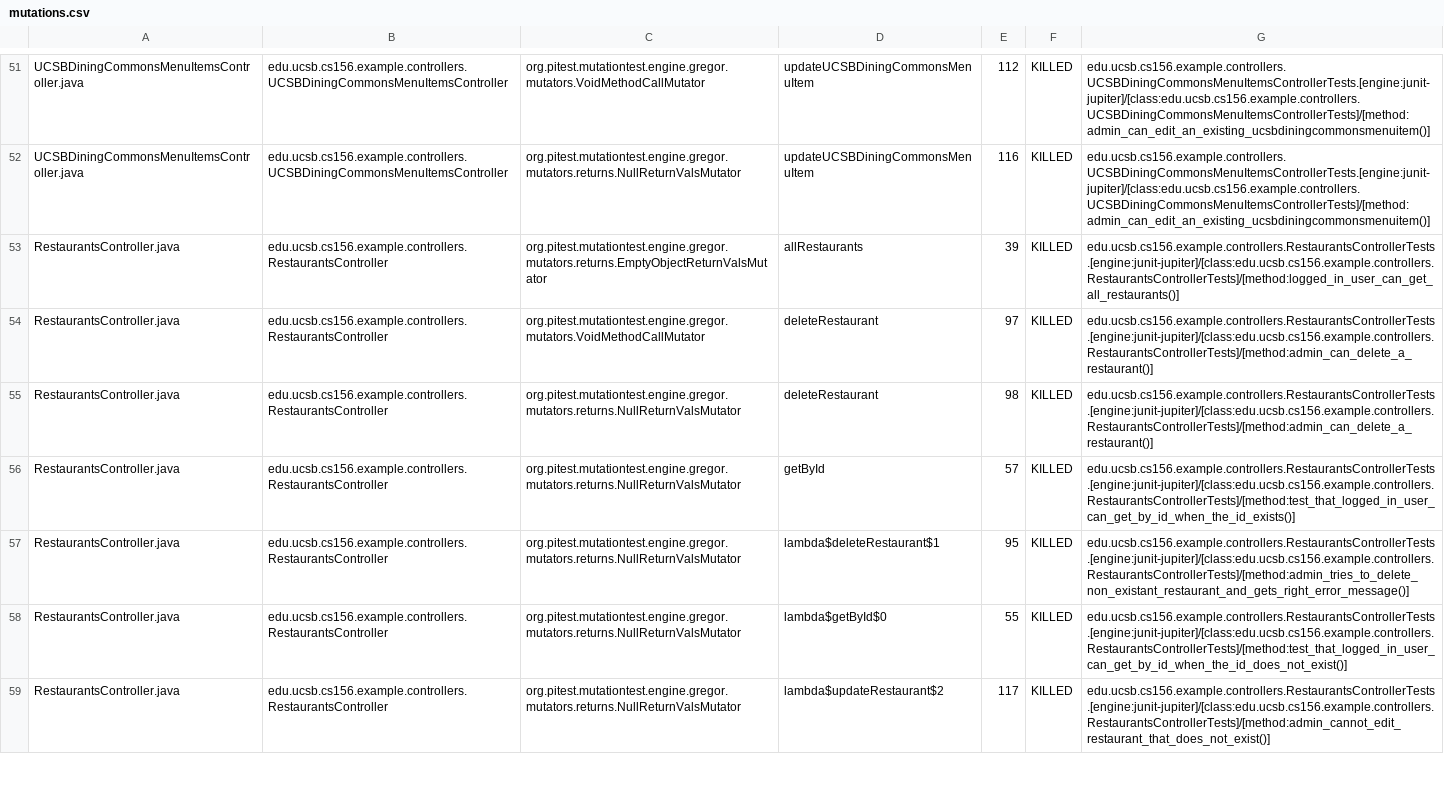
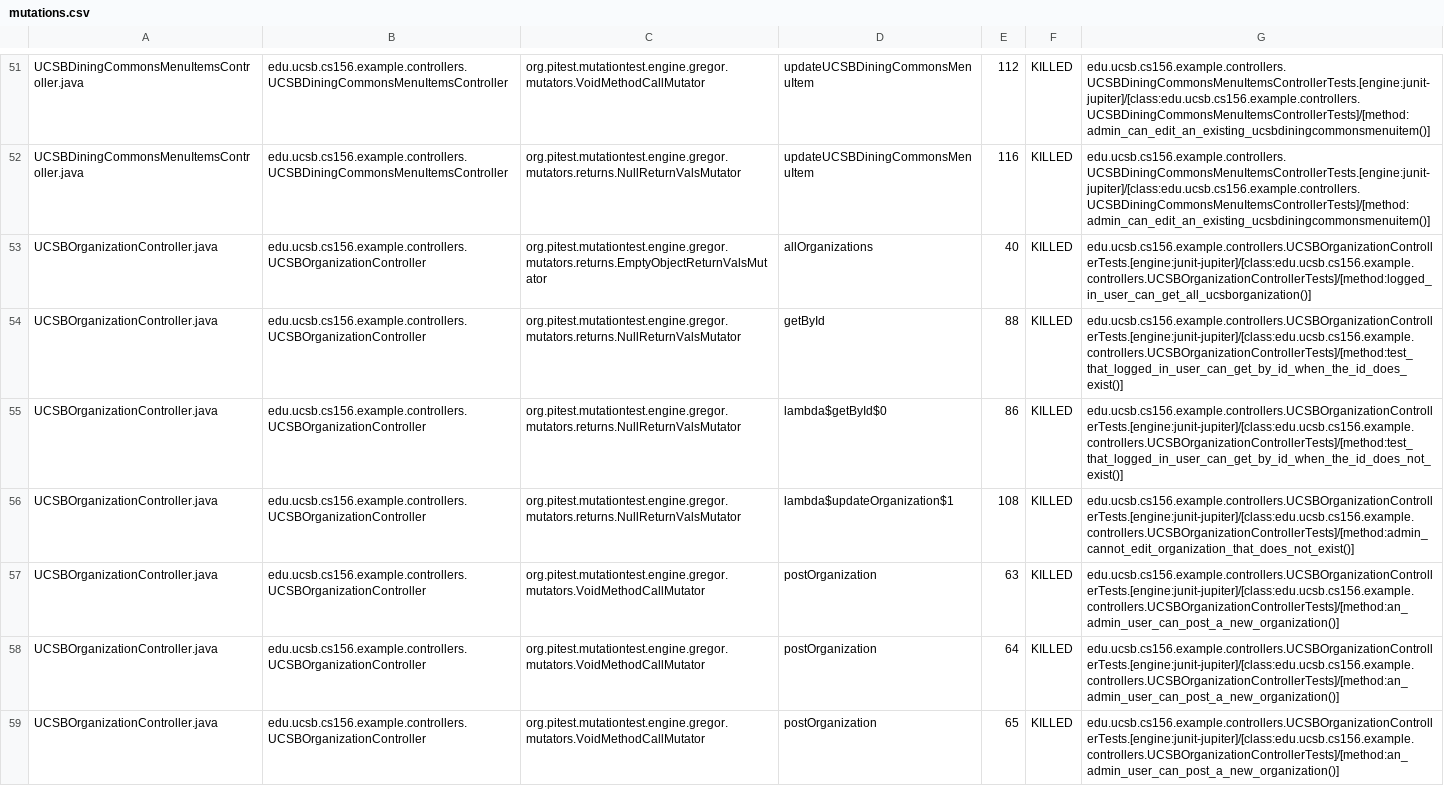
Before and after one commit to ucsb-cs156-f25/team01-f25-05, a CSV file: pitest/mutations.csv, drawn as a sheet; only a part is shown, gaps mark what is left out; the shorter side is filled out with more unchanged rows; the diff covers the shown part only.

Commit message:
Deploying to gh-pages from @ ucsb-cs156-f25/team01-f25-05@0581c933f6a3ff448abbf39a82a38bef9de38b9d 🚀

```diff
--- a/pitest/mutations.csv
+++ b/pitest/mutations.csv
@@ -52 +52,8 @@ UCSBDiningCommonsMenuItemsController.java,edu.ucsb.cs156.example.controllers.UCS
 UCSBDiningCommonsMenuItemsController.java,edu.ucsb.cs156.example.controllers.UCSBDiningCommonsMenuItemsController,org.pitest.mutationtest.engine.gregor.mutators.returns.NullReturnValsMutator,updateUCSBDiningCommonsMenuItem,116,KILLED,edu.ucsb.cs156.example.controllers.UCSBDiningCommonsMenuItemsControllerTests.[engine:junit-jupiter]/[class:edu.ucsb.cs156.example.controllers.UCSBDiningCommonsMenuItemsControllerTests]/[method:admin_can_edit_an_existing_ucsbdiningcommonsmenuitem()]
+UCSBOrganizationController.java,edu.ucsb.cs156.example.controllers.UCSBOrganizationController,org.pitest.mutationtest.engine.gregor.mutators.returns.EmptyObjectReturnValsMutator,allOrganizations,40,KILLED,edu.ucsb.cs156.example.controllers.UCSBOrganizationControllerTests.[engine:junit-jupiter]/[class:edu.ucsb.cs156.example.controllers.UCSBOrganizationControllerTests]/[method:logged_in_user_can_get_all_ucsborganization()]
+UCSBOrganizationController.java,edu.ucsb.cs156.example.controllers.UCSBOrganizationController,org.pitest.mutationtest.engine.gregor.mutators.returns.NullReturnValsMutator,getById,88,KILLED,edu.ucsb.cs156.example.controllers.UCSBOrganizationControllerTests.[engine:junit-jupiter]/[class:edu.ucsb.cs156.example.controllers.UCSBOrganizationControllerTests]/[method:test_that_logged_in_user_can_get_by_id_when_the_id_does_exist()]
+UCSBOrganizationController.java,edu.ucsb.cs156.example.controllers.UCSBOrganizationController,org.pitest.mutationtest.engine.gregor.mutators.returns.NullReturnValsMutator,lambda$getById$0,86,KILLED,edu.ucsb.cs156.example.controllers.UCSBOrganizationControllerTests.[engine:junit-jupiter]/[class:edu.ucsb.cs156.example.controllers.UCSBOrganizationControllerTests]/[method:test_that_logged_in_user_can_get_by_id_when_the_id_does_not_exist()]
+UCSBOrganizationController.java,edu.ucsb.cs156.example.controllers.UCSBOrganizationController,org.pitest.mutationtest.engine.gregor.mutators.returns.NullReturnValsMutator,lambda$updateOrganization$1,108,KILLED,edu.ucsb.cs156.example.controllers.UCSBOrganizationControllerTests.[engine:junit-jupiter]/[class:edu.ucsb.cs156.example.controllers.UCSBOrganizationControllerTests]/[method:admin_cannot_edit_organization_that_does_not_exist()]
+UCSBOrganizationController.java,edu.ucsb.cs156.example.controllers.UCSBOrganizationController,org.pitest.mutationtest.engine.gregor.mutators.VoidMethodCallMutator,postOrganization,63,KILLED,edu.ucsb.cs156.example.controllers.UCSBOrganizationControllerTests.[engine:junit-jupiter]/[class:edu.ucsb.cs156.example.controllers.UCSBOrganizationControllerTests]/[method:an_admin_user_can_post_a_new_organization()]
+UCSBOrganizationController.java,edu.ucsb.cs156.example.controllers.UCSBOrganizationController,org.pitest.mutationtest.engine.gregor.mutators.VoidMethodCallMutator,postOrganization,64,KILLED,edu.ucsb.cs156.example.controllers.UCSBOrganizationControllerTests.[engine:junit-jupiter]/[class:edu.ucsb.cs156.example.controllers.UCSBOrganizationControllerTests]/[method:an_admin_user_can_post_a_new_organization()]
+UCSBOrganizationController.java,edu.ucsb.cs156.example.controllers.UCSBOrganizationController,org.pitest.mutationtest.engine.gregor.mutators.VoidMethodCallMutator,postOrganization,65,KILLED,edu.ucsb.cs156.example.controllers.UCSBOrganizationControllerTests.[engine:junit-jupiter]/[class:edu.ucsb.cs156.example.controllers.UCSBOrganizationControllerTests]/[method:an_admin_user_can_post_a_new_organization()]
```
Also changed, not shown: 7 added rows, 6 removed rows and 1 edited cell elsewhere in this file, 20 other files.
